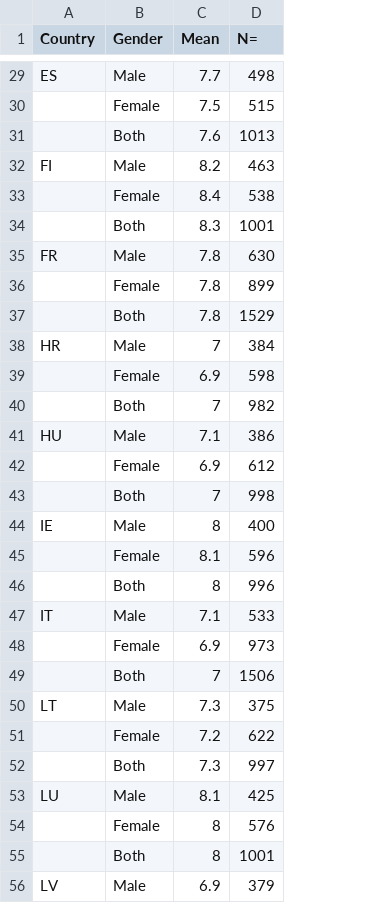
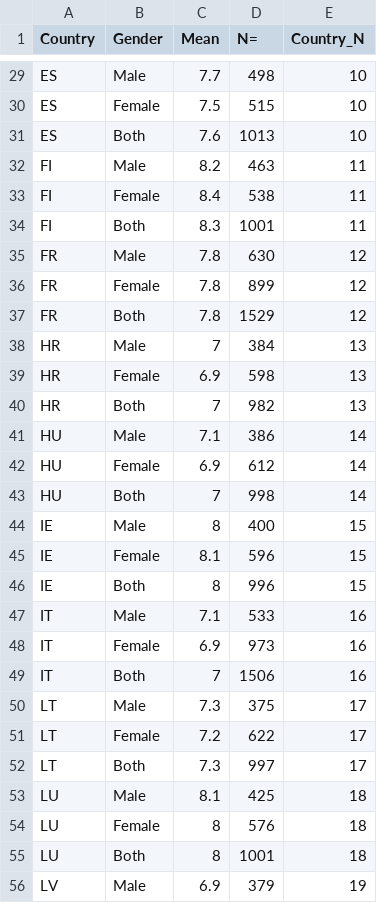
Before and after one commit to kellyannc/Interactive-Data-Vis-Fall2021, a CSV file: data/happiness.csv, drawn as a sheet; only a part is shown, gaps mark what is left out; the diff covers the shown part only; the diff names each change by its address in the sheet, - before the commit and + after, or states it on an @@ line.

```diff
--- a/data/happiness.csv
+++ b/data/happiness.csv
+column E (Country_N), rows 29-56: 10 | 10 | 10 | 11 | 11 | 11 | 12 | 12 | 12 | 13 | 13 | 13 | 14 | 14 | 14 | 15 | 15 | 15 | 16 | 16 | 16 | 17 | 17 | 17 | 18 | 18 | 18 | 19
-A30:A31 (Country): (empty)
+A30:A31 (Country): ES
-A33:A34 (Country): (empty)
+A33:A34 (Country): FI
-A36:A37 (Country): (empty)
+A36:A37 (Country): FR
-A39:A40 (Country): (empty)
+A39:A40 (Country): HR
-A42:A43 (Country): (empty)
+A42:A43 (Country): HU
-A45:A46 (Country): (empty)
+A45:A46 (Country): IE
-A48:A49 (Country): (empty)
+A48:A49 (Country): IT
-A51:A52 (Country): (empty)
+A51:A52 (Country): LT
-A54:A55 (Country): (empty)
+A54:A55 (Country): LU
```
Also changed, not shown: 52 edited cells elsewhere in this file, 5 other files.
